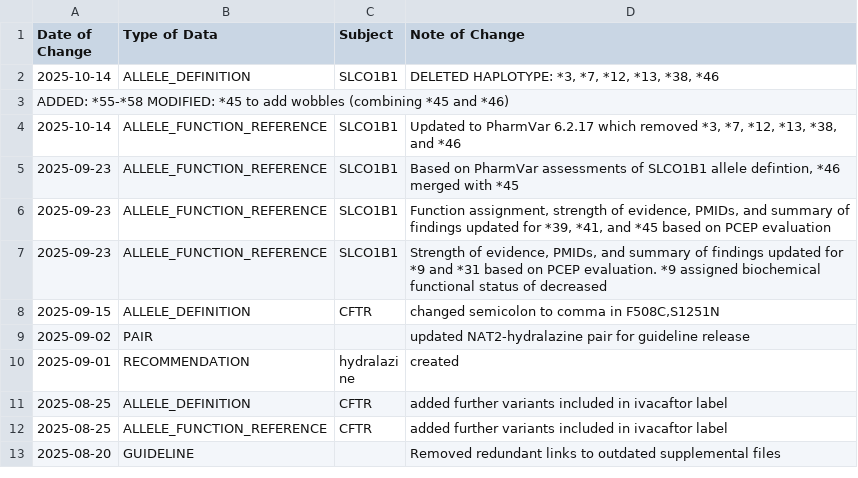
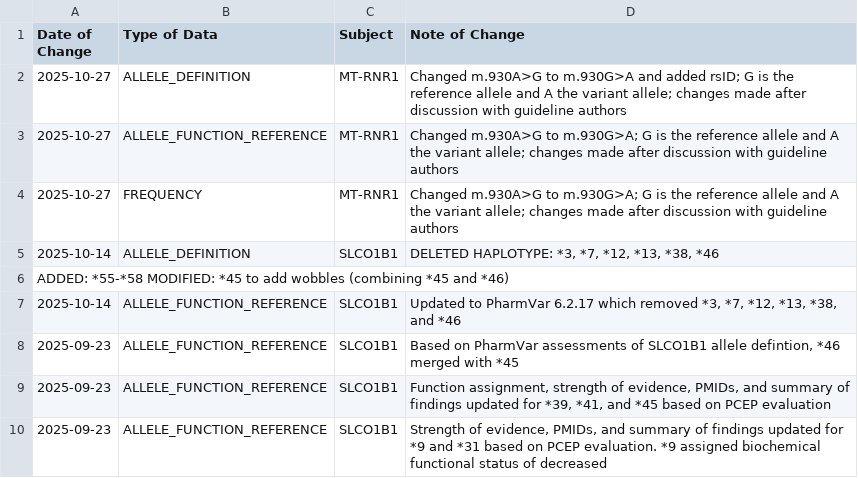
Before and after one commit to cpicpgx/cpic-data, a TSV file: data.tsv, drawn as a sheet; only a part is shown; the shorter side is filled out with more unchanged rows.

Commit message:
fix: corrected c.930 allele in MT-RNR1 from A>G to G>A

```diff
--- a/data.tsv
+++ b/data.tsv
@@ -1,2 +1,5 @@
 Date of Change	Type of Data	Subject	Note of Change
+2025-10-27	ALLELE_DEFINITION	MT-RNR1	Changed m.930A>G to m.930G>A and added rsID; G is the reference allele and A the variant allele; changes made after discussion with guideline authors
+2025-10-27	ALLELE_FUNCTION_REFERENCE	MT-RNR1	Changed m.930A>G to m.930G>A; G is the reference allele and A the variant allele; changes made after discussion with guideline authors
+2025-10-27	FREQUENCY	MT-RNR1	Changed m.930A>G to m.930G>A; G is the reference allele and A the variant allele; changes made after discussion with guideline authors
 2025-10-14	ALLELE_DEFINITION	SLCO1B1	DELETED HAPLOTYPE: *3, *7, *12, *13, *38, *46
```
